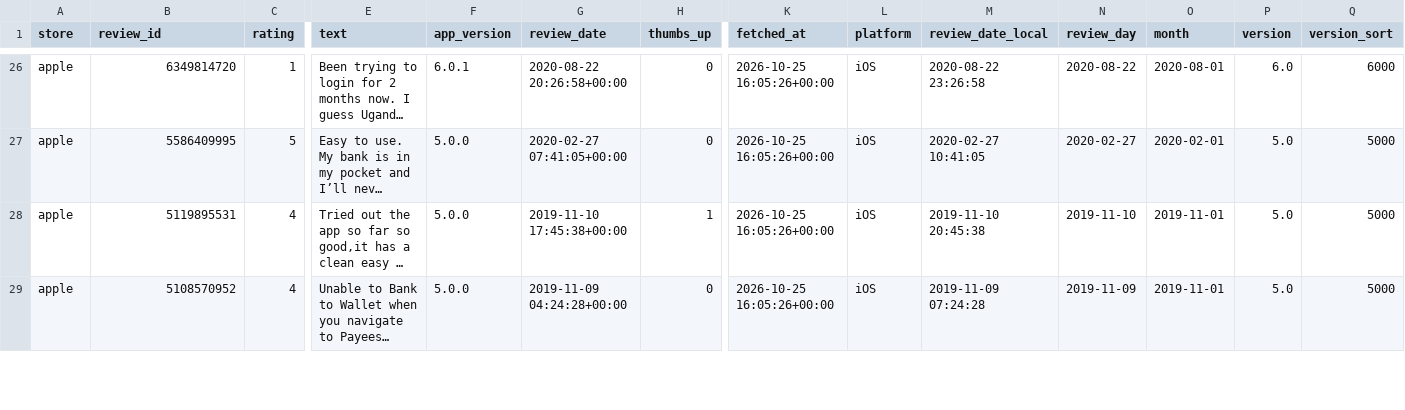
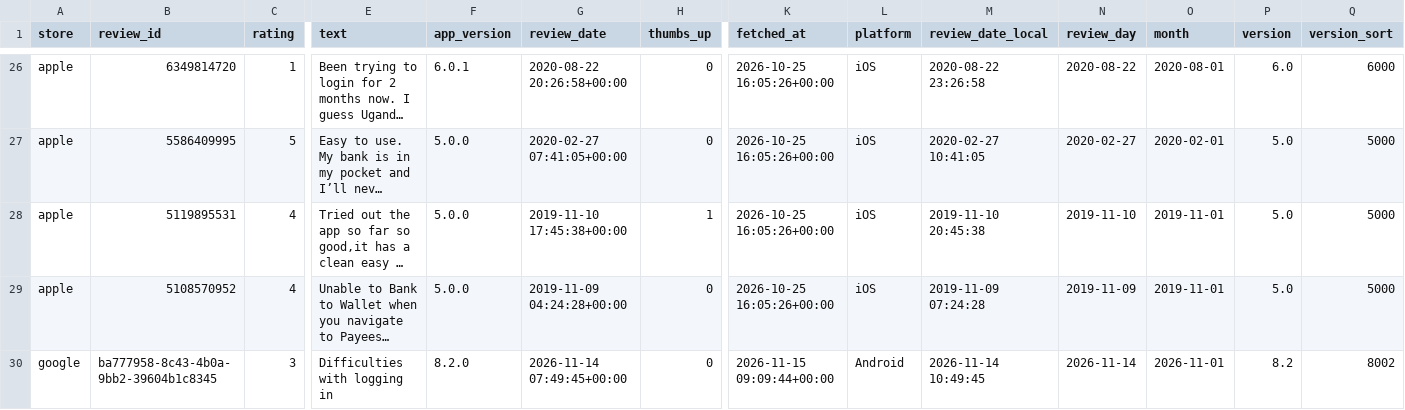
Before and after one commit to KavyaKaushik11/absa-app-reviews, a CSV file: data/reviews.csv, drawn as a sheet; only a part is shown, gaps mark what is left out; long unchanged cells end in …; rows hold the shown columns only; the diff covers the shown part only; the diff names each change by its address in the sheet, - before the commit and + after, or states it on an @@ line.

```diff
--- a/data/reviews.csv
+++ b/data/reviews.csv
+row 30: google | ba777958-8c43-4b0a-9bb2-39604b1c8345 | 3 | Difficulties with logging in | 8.2.0 | 2026-11-14 07:49:45+00:00 | 0 | 2026-11-15 09:09:44+00:00 | Android | 2026-11-14 10:49:45 | 2026-11-14 | 2026-11-01 | 8.2 | 8002
```
Also changed, not shown: 1 added row and 1 edited cell elsewhere in this file.
